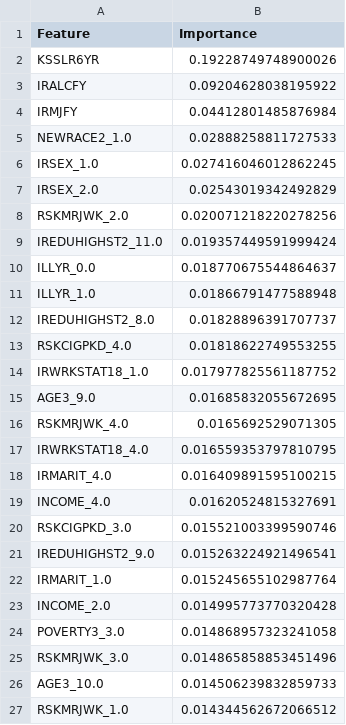
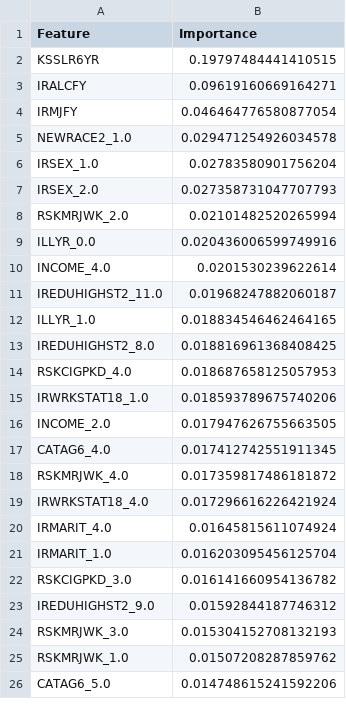
Before and after one commit to bachnguyen234/da401-final-project-bach-nguyen, a CSV file: output_reports/MHTRTPY/rf_output/rf_MHTRTPY_feature_importance.csv, drawn as a sheet; only a part is shown; the diff covers the shown part only.

```diff
--- a/output_reports/MHTRTPY/rf_output/rf_MHTRTPY_feature_importance.csv
+++ b/output_reports/MHTRTPY/rf_output/rf_MHTRTPY_feature_importance.csv
@@ -1,27 +1,26 @@
 Feature,Importance
-KSSLR6YR,0.19228749748900026
-IRALCFY,0.09204628038195922
-IRMJFY,0.04412801485876984
-NEWRACE2_1.0,0.02888258811727533
-IRSEX_1.0,0.027416046012862245
-IRSEX_2.0,0.02543019342492829
-RSKMRJWK_2.0,0.020071218220278256
-IREDUHIGHST2_11.0,0.019357449591999424
-ILLYR_0.0,0.018770675544864637
-ILLYR_1.0,0.01866791477588948
-IREDUHIGHST2_8.0,0.01828896391707737
-RSKCIGPKD_4.0,0.01818622749553255
-IRWRKSTAT18_1.0,0.017977825561187752
-AGE3_9.0,0.01685832055672695
-RSKMRJWK_4.0,0.0165692529071305
-IRWRKSTAT18_4.0,0.016559353797810795
-IRMARIT_4.0,0.016409891595100215
-INCOME_4.0,0.01620524815327691
-RSKCIGPKD_3.0,0.015521003399590746
-IREDUHIGHST2_9.0,0.015263224921496541
-IRMARIT_1.0,0.015245655102987764
-INCOME_2.0,0.014995773770320428
-POVERTY3_3.0,0.014868957323241058
-RSKMRJWK_3.0,0.014865858853451496
-AGE3_10.0,0.014506239832859733
-RSKMRJWK_1.0,0.014344562672066512
+KSSLR6YR,0.19797484441410515
+IRALCFY,0.09619160669164271
+IRMJFY,0.046464776580877054
+NEWRACE2_1.0,0.029471254926034578
+IRSEX_1.0,0.02783580901756204
+IRSEX_2.0,0.027358731047707793
+RSKMRJWK_2.0,0.02101482520265994
+ILLYR_0.0,0.020436006599749916
+INCOME_4.0,0.0201530239622614
+IREDUHIGHST2_11.0,0.01968247882060187
+ILLYR_1.0,0.018834546462464165
+IREDUHIGHST2_8.0,0.018816961368408425
+RSKCIGPKD_4.0,0.018687658125057953
+IRWRKSTAT18_1.0,0.018593789675740206
+INCOME_2.0,0.017947626755663505
+CATAG6_4.0,0.017412742551911345
+RSKMRJWK_4.0,0.017359817486181872
+IRWRKSTAT18_4.0,0.017296616226421924
+IRMARIT_4.0,0.01645815611074924
+IRMARIT_1.0,0.016203095456125704
+RSKCIGPKD_3.0,0.016141660954136782
+IREDUHIGHST2_9.0,0.01592844187746312
+RSKMRJWK_3.0,0.015304152708132193
+RSKMRJWK_1.0,0.01507208287859762
+CATAG6_5.0,0.014748615241592206
```
Also changed, not shown: 8 added rows, 15 removed rows and 24 edited cells elsewhere in this file, output_reports/MHTRTPY/glm_output/glm_MHTRTPY_or_table_compact.csv, output_reports/MHTRTPY/lasso_output/lasso_MHTRTPY_coefficients.csv, 27 other files.
